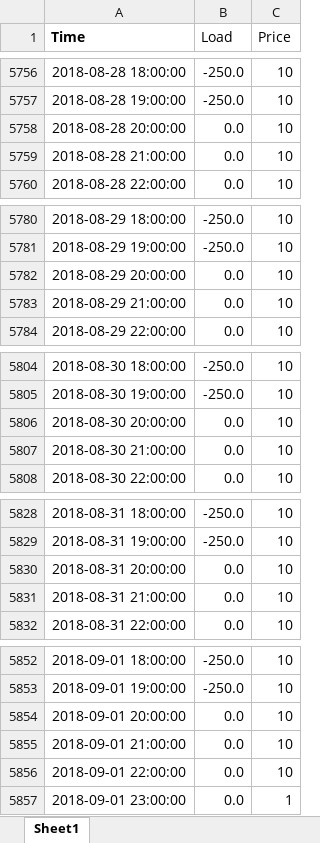
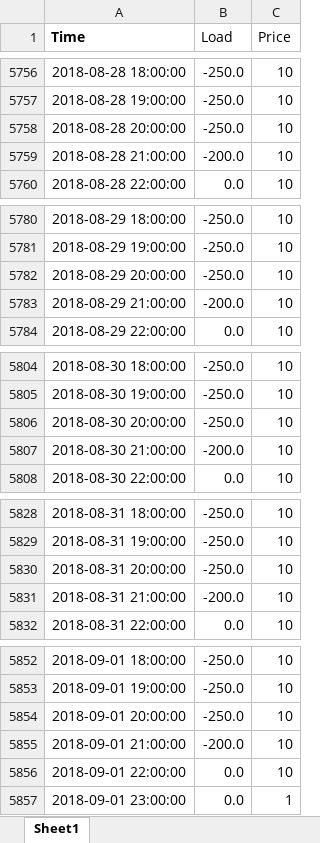
Before and after one commit to FraunhoferCMI/GlobalSchedulerCore, an Excel workbook: GS_Optimizer/loadshape_prices.xlsx, sheet Sheet1, drawn as a sheet; only a part is shown, gaps mark what is left out; values as stored, in another font and other column widths than the file's, no borders; the diff covers the shown part only; the diff names each change by its address in the sheet, - before the commit and + after, or states it on an @@ line.

Commit message:
updated schedule

```diff
--- a/GS_Optimizer/loadshape_prices.xlsx (sheet Sheet1)
+++ b/GS_Optimizer/loadshape_prices.xlsx (sheet Sheet1)
-B5758 (Load): 0.0
+B5758 (Load): -250.0
-B5759 (Load): 0.0
+B5759 (Load): -200.0
-B5782 (Load): 0.0
+B5782 (Load): -250.0
-B5783 (Load): 0.0
+B5783 (Load): -200.0
-B5806 (Load): 0.0
+B5806 (Load): -250.0
-B5807 (Load): 0.0
+B5807 (Load): -200.0
-B5830 (Load): 0.0
+B5830 (Load): -250.0
-B5831 (Load): 0.0
+B5831 (Load): -200.0
-B5854 (Load): 0.0
+B5854 (Load): -250.0
-B5855 (Load): 0.0
+B5855 (Load): -200.0
```
Also changed, not shown: 612 edited cells elsewhere in this sheet.
